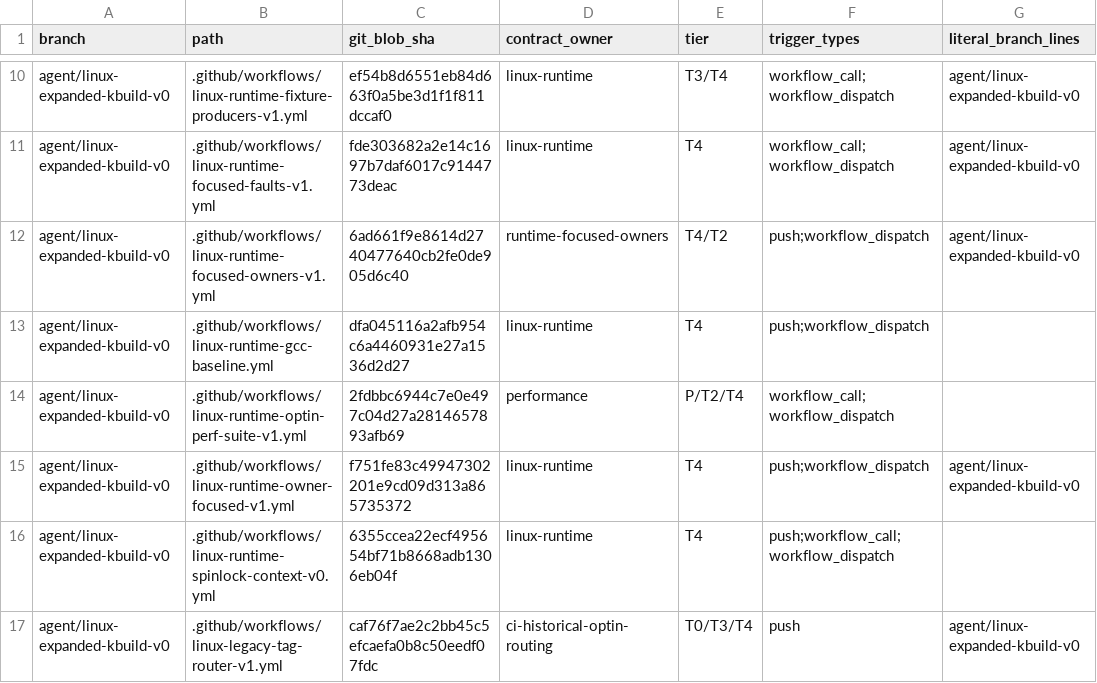
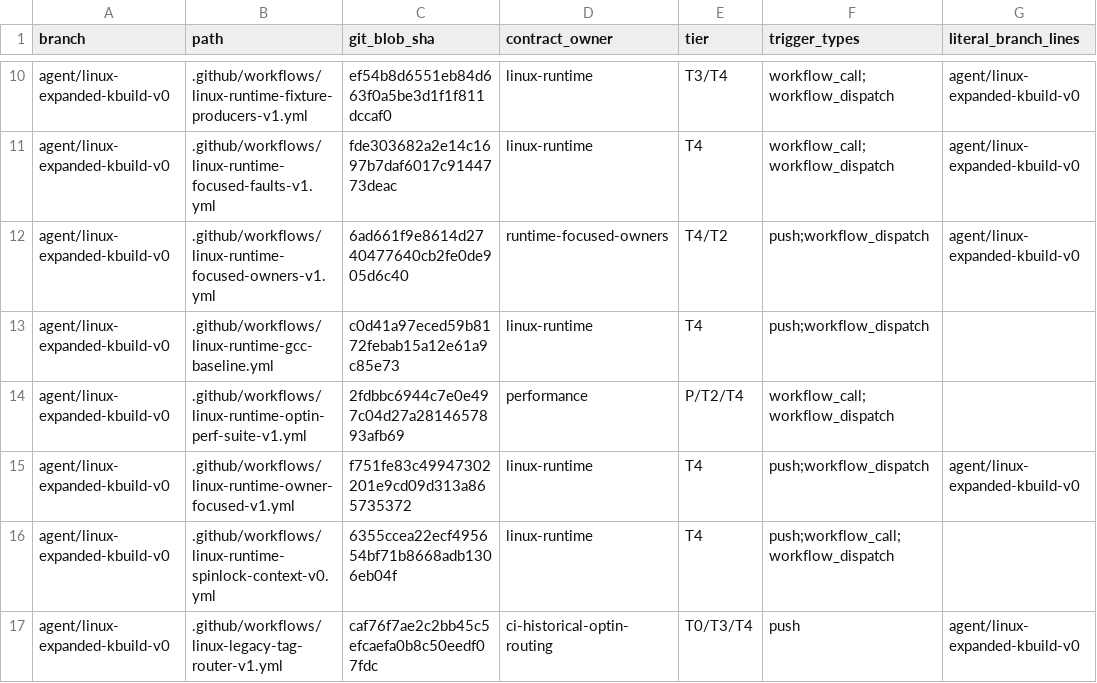
Before and after one commit to yituanxing/minic-toolchain, a TSV file: docs/ci/active-workflow-inventory-2026-10-09.tsv, drawn as a sheet; only a part is shown, gaps mark what is left out; the diff names each change by its address in the sheet, - before the commit and + after, or states it on an @@ line.

```diff
--- a/docs/ci/active-workflow-inventory-2026-10-09.tsv
+++ b/docs/ci/active-workflow-inventory-2026-10-09.tsv
-C13 (git_blob_sha): dfa045116a2afb954c6a4460931e27a1536d2d27
+C13 (git_blob_sha): c0d41a97eced59b8172febab15a12e61a9c85e73
```
Also changed, not shown: 2 other files.
